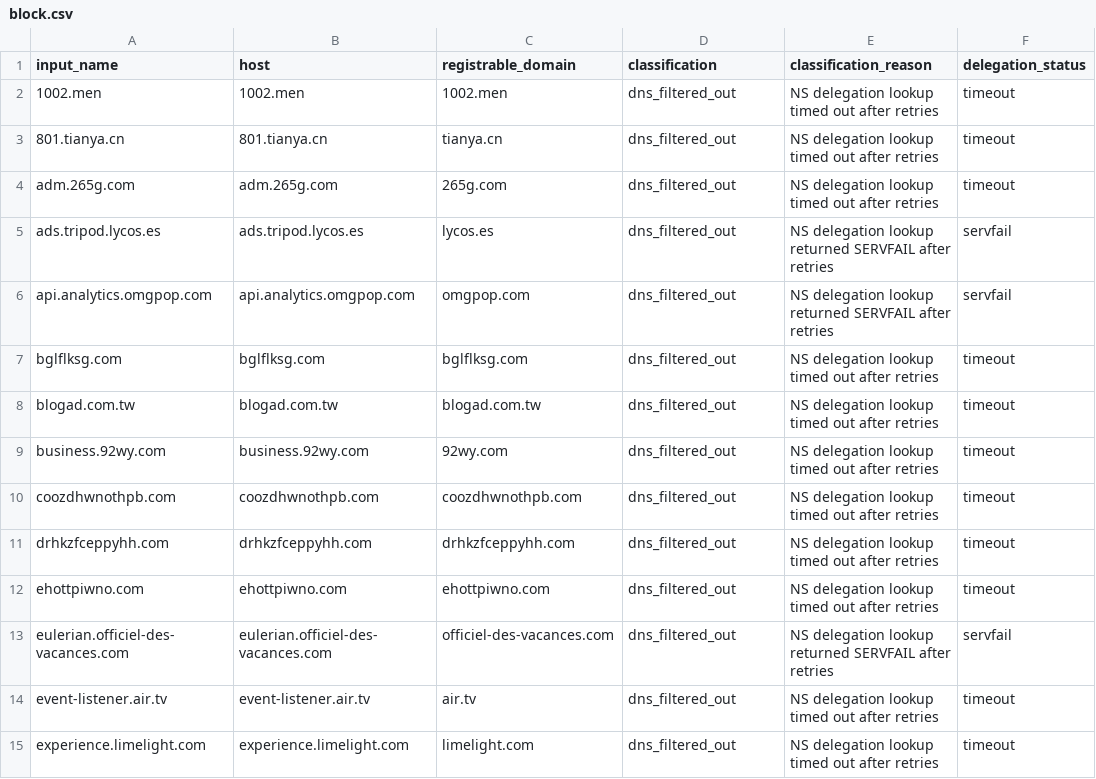
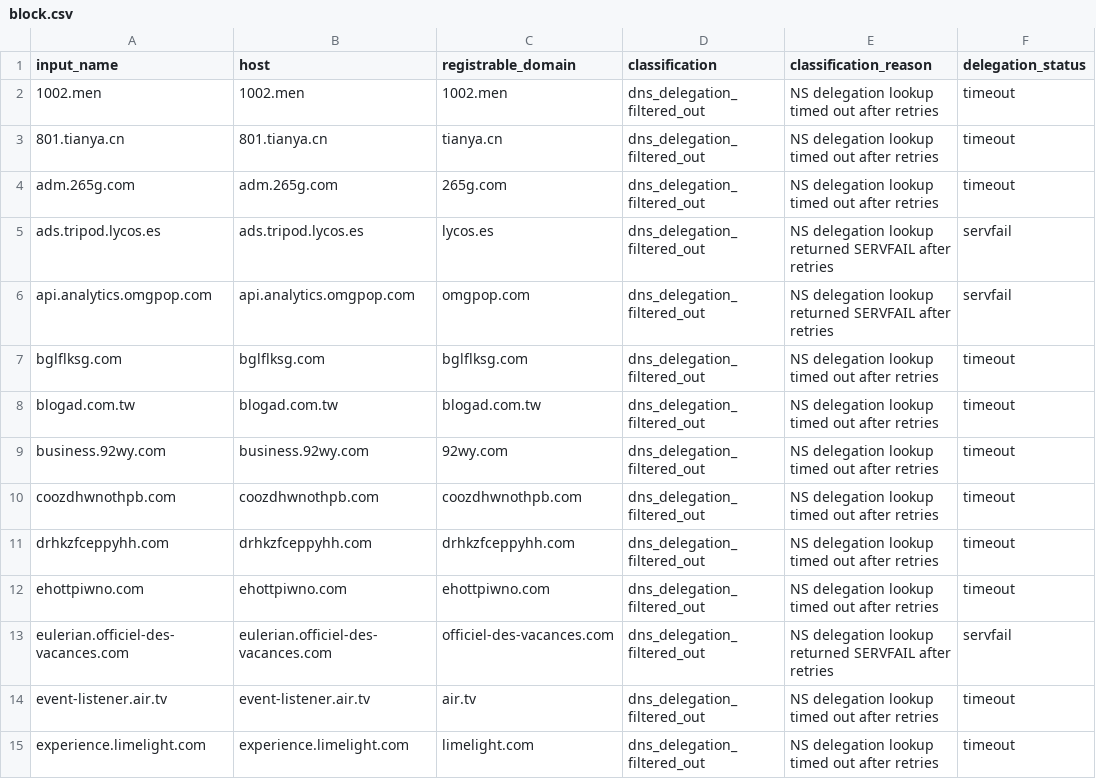
Before and after one commit to oxfa/niamodretlif, a CSV file: output/review/block.csv, drawn as a sheet; only a part is shown; the diff covers the shown part only; the diff names each change by its address in the sheet, - before the commit and + after, or states it on an @@ line.

```diff
--- a/output/review/block.csv
+++ b/output/review/block.csv
-D2:D15 (classification): dns_filtered_out
+D2:D15 (classification): dns_delegation_filtered_out
```
Also changed, not shown: 39 edited cells elsewhere in this file, 12 other files.
